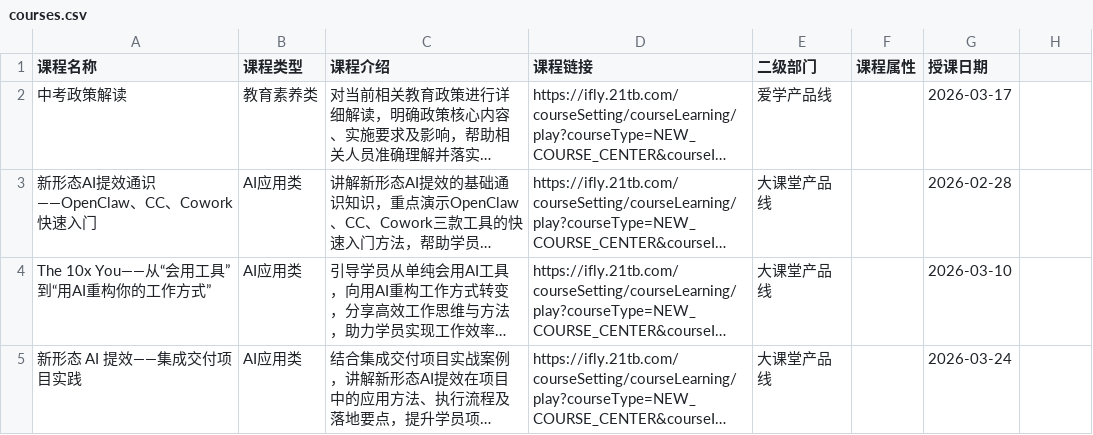
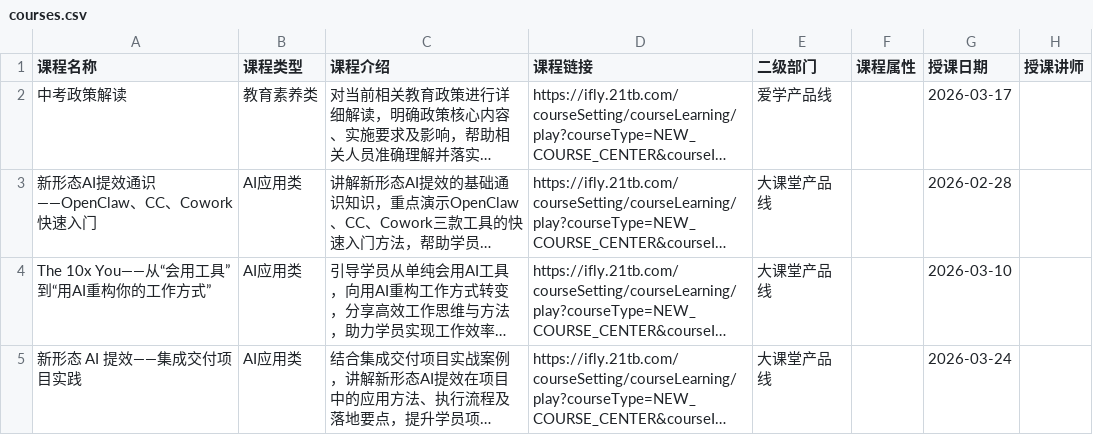
Before and after one commit to jinhuang1865/hongxiang-plan, a CSV file: courses.csv, drawn as a sheet; only a part is shown; long unchanged cells end in …; the diff names each change by its address in the sheet, - before the commit and + after, or states it on an @@ line.

```diff
--- a/courses.csv
+++ b/courses.csv
-H1: (empty)
+H1: 授课讲师
```
Also changed, not shown: 3 other files.
